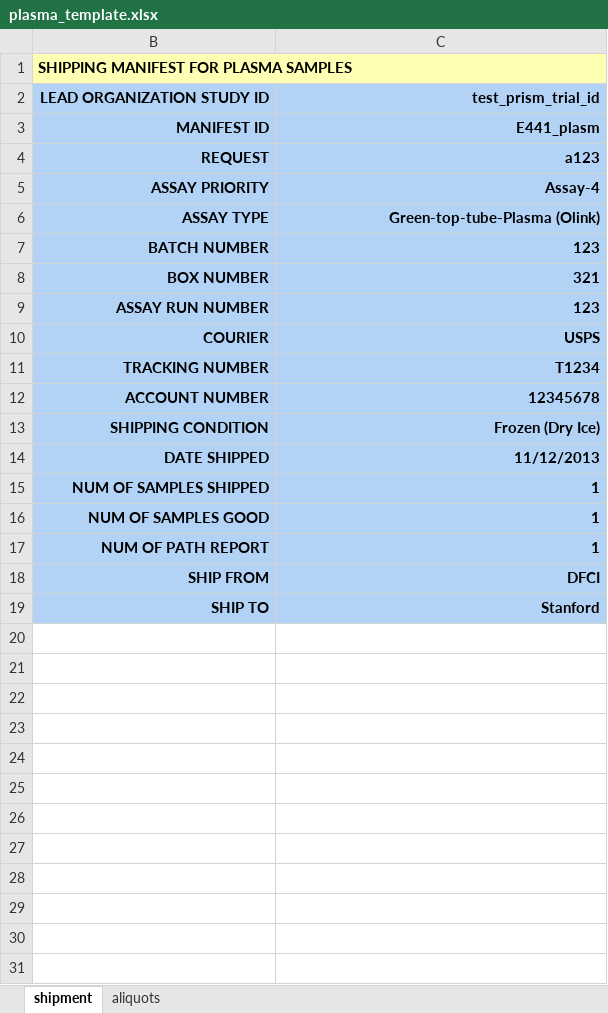
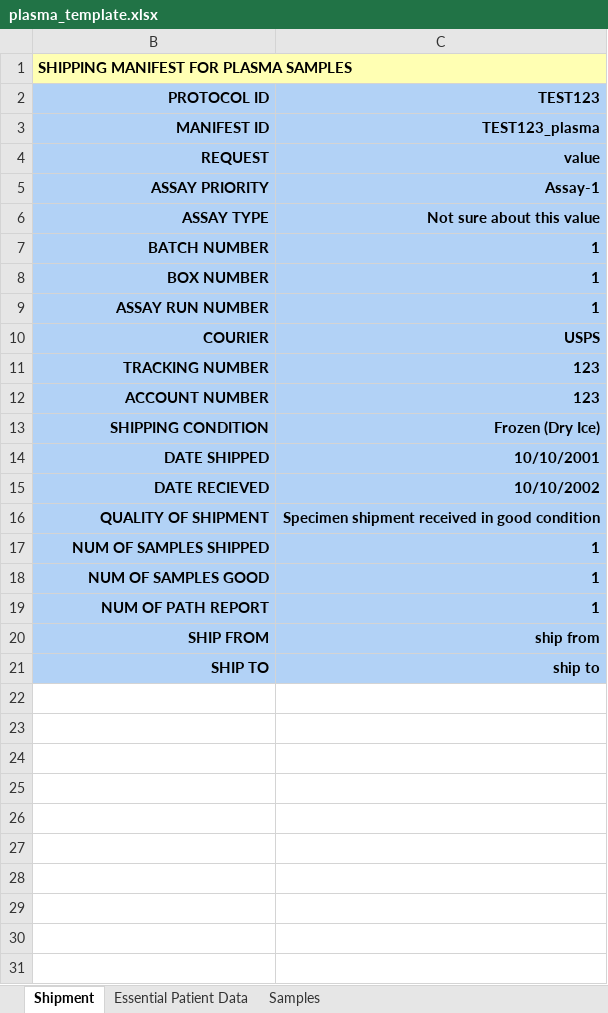
Before and after one commit to CIMAC-CIDC/cidc-schemas, an Excel workbook: template_examples/plasma_template.xlsx, sheet Shipment, drawn as a sheet; only a part is shown; the shorter side is filled out with more unchanged rows; values as stored, in another font and other column widths than the file's, no borders; removed rows and columns are numbered as before the commit, all else as after; the diff names each change by its address in the sheet, - before the commit and + after, or states it on an @@ line.

```diff
--- a/template_examples/plasma_template.xlsx (sheet Shipment)
+++ b/template_examples/plasma_template.xlsx (sheet Shipment)
-sheet tab: shipment
+sheet tab: Shipment
-sheet tab: aliquots
+sheet tab: Essential Patient Data
+sheet tab: Samples
-row 2: LEAD ORGANIZATION STUDY ID | test_prism_trial_id
+row 2: PROTOCOL ID | TEST123
-C3: E441_plasm
+C3: TEST123_plasma
-C4: a123
+C4: value
-C5: Assay-4
+C5: Assay-1
-C6: Green-top-tube-Plasma (Olink)
+C6: Not sure about this value
-C7: 123
+C7: 1
-C8: 321
+C8: 1
-C9: 123
+C9: 1
-C11: T1234
+C11: 123
-C12: 12345678
+C12: 123
-C14: 11/12/2013
+C14: 10/10/2001
+row 15: DATE RECIEVED | 10/10/2002
+row 16: QUALITY OF SHIPMENT | Specimen shipment received in good condition
-C20: DFCI
+C20: ship from
-C21: Stanford
+C21: ship to
+row 22: (empty)
+row 23: (empty)
+row 24: (empty)
+row 25: (empty)
+row 26: (empty)
```
Also changed, not shown: sheet Essential Patient Data, hidden cells, template_examples/pbmc_template.xlsx, 30 other files.
